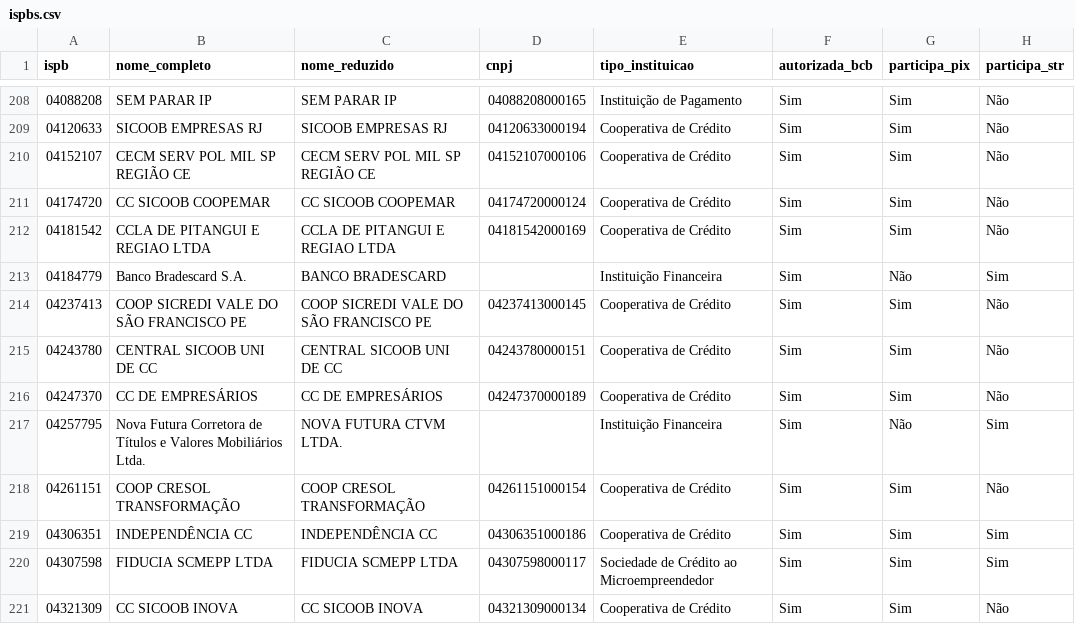
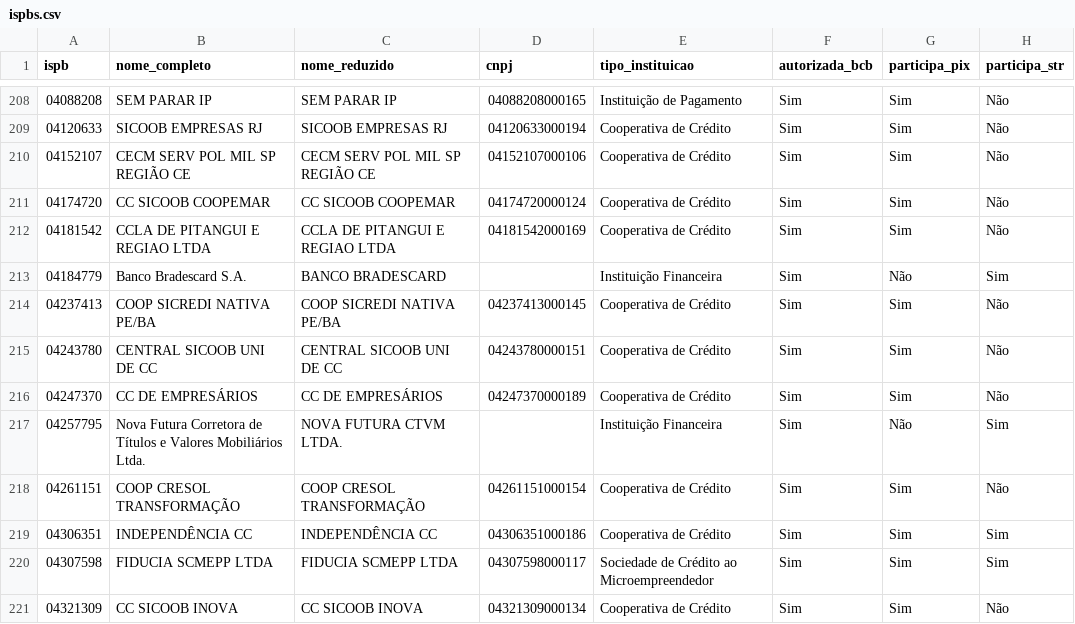
Before and after one commit to antoniopaolillo/brasil-ispb-database, a CSV file: data/ispbs.csv, drawn as a sheet; only a part is shown, gaps mark what is left out; the diff covers the shown part only; the diff names each change by its address in the sheet, - before the commit and + after, or states it on an @@ line.

```diff
--- a/data/ispbs.csv
+++ b/data/ispbs.csv
-B214 (nome_completo): COOP SICREDI VALE DO SÃO FRANCISCO PE
+B214 (nome_completo): COOP SICREDI NATIVA PE/BA
-C214 (nome_reduzido): COOP SICREDI VALE DO SÃO FRANCISCO PE
+C214 (nome_reduzido): COOP SICREDI NATIVA PE/BA
```
Also changed, not shown: 1 added row, 1 removed row and 1 edited cell elsewhere in this file, 2 other files.
